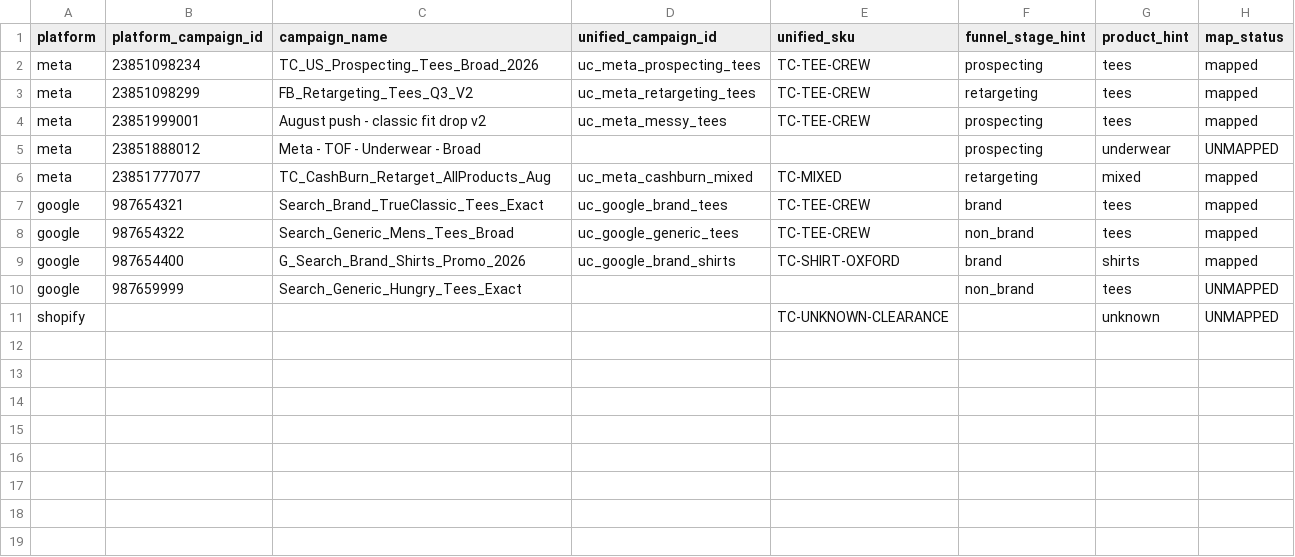
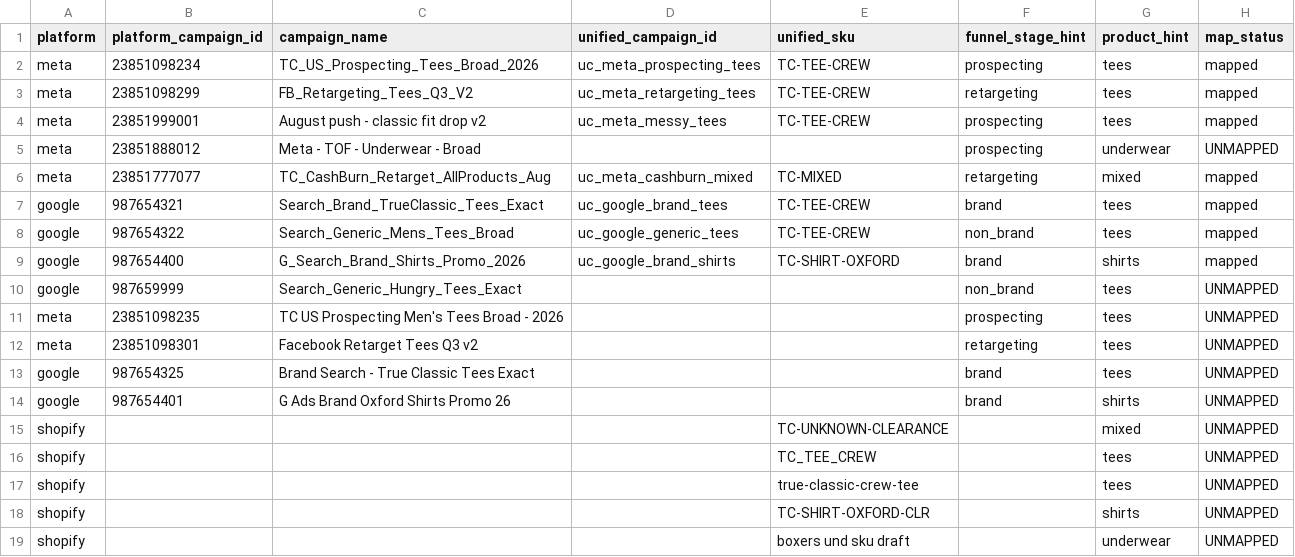
Before and after one commit to 007Satvik/Paid_media_Intelligence_Engine, a CSV file: data/id_map.csv, drawn as a sheet.

```diff
--- a/data/id_map.csv
+++ b/data/id_map.csv
@@ -10,2 +10,10 @@ google,987654400,G_Search_Brand_Shirts_Promo_2026,uc_google_brand_shirts,TC-SHIR
 google,987659999,Search_Generic_Hungry_Tees_Exact,,,non_brand,tees,UNMAPPED
-shopify,,,,TC-UNKNOWN-CLEARANCE,,unknown,UNMAPPED
+meta,23851098235,TC US Prospecting Men's Tees Broad - 2026,,,prospecting,tees,UNMAPPED
+meta,23851098301,Facebook Retarget Tees Q3 v2,,,retargeting,tees,UNMAPPED
+google,987654325,Brand Search - True Classic Tees Exact,,,brand,tees,UNMAPPED
+google,987654401,G Ads Brand Oxford Shirts Promo 26,,,brand,shirts,UNMAPPED
+shopify,,,,TC-UNKNOWN-CLEARANCE,,mixed,UNMAPPED
+shopify,,,,TC_TEE_CREW,,tees,UNMAPPED
+shopify,,,,true-classic-crew-tee,,tees,UNMAPPED
+shopify,,,,TC-SHIRT-OXFORD-CLR,,shirts,UNMAPPED
+shopify,,,,boxers und sku draft,,underwear,UNMAPPED
```
Also changed, not shown: 10 other files.
